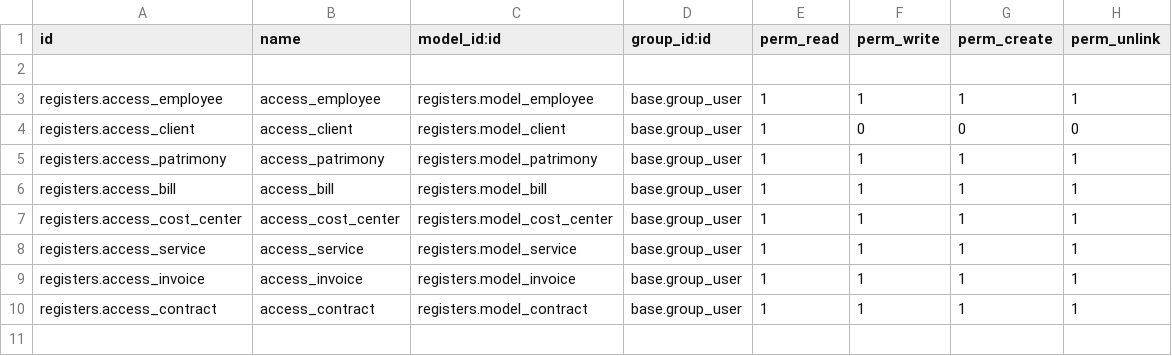
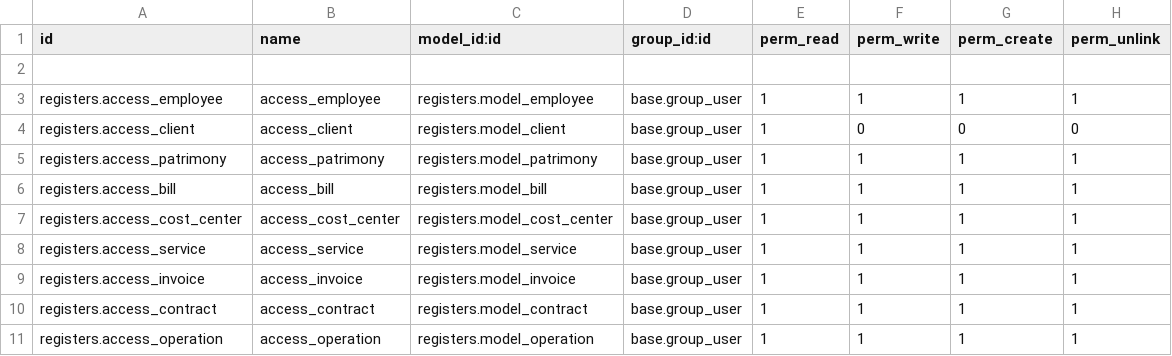
Before and after one commit to ALFA-E-OMEGA/super-duper-winner, a CSV file: registers/security/ir.model.access.csv, drawn as a sheet; the diff names each change by its address in the sheet, - before the commit and + after, or states it on an @@ line.

Commit message:
Operation model (#16)
* created 'operation' model | changed 'fiscal_note' internal name to 'Nota Fiscal'

* changed 'operation' logic | one per day, can be reopened during the day

* added 'operation' <-> 'bill' | 'invoice' one2many relation

* added button to disassociate 'bill' and 'invoice' from 'operation' | if 'operation.is_editable == True'

* added 'revenues_sum' and 'expenses_sum' -> 'operations'

* added 'total_profit' on 'operation' | fixed 'bill' date constraint

* added logic to not compute 'Provisory' bills in an operation

* changed 'invoice_status' and 'bill_status' to 'fields.Selection' from 'fields.Char' to make code easier to read

* 'operation' updates 'bill' and 'invoice' status when closed -> changed 'bill' and 'invoice' updating function | logic may be altered in next commits

* added logic to prevent already validated 'bill' and 'invoice' records from being re-validated

* changed 'bill'-'invoice' < -- > 'operation' relation view

* added 'operation_status' in 'is_editable' computed function | added comments for 'constraints' and 'computed functions'

* added 'reopen_reason' and 'is_reopen' fields and restrictions

* changed visual details on 'operation' model

* css changes: '.field' -> '.container_field .field' to prevent odoo-wide changes | 'select:focus' added

* reverted '.container_field' -> '.field' |  added '.field:read-only' treatment

* added visual changes | change 'invoice' status bug

* last visual changes

* fixed 'pylint' errors | last corrections

* split 'is_editable' -> 'is_editable' and 'is_closed'

---------

Co-authored-by: Davi Alves <J4g3rWulf@users.noreply.github.com>

```diff
--- a/registers/security/ir.model.access.csv
+++ b/registers/security/ir.model.access.csv
+row 11: registers.access_operation | access_operation | registers.model_operation | base.group_user | 1 | 1 | 1 | 1
```
Also changed, not shown: 11 other files.
